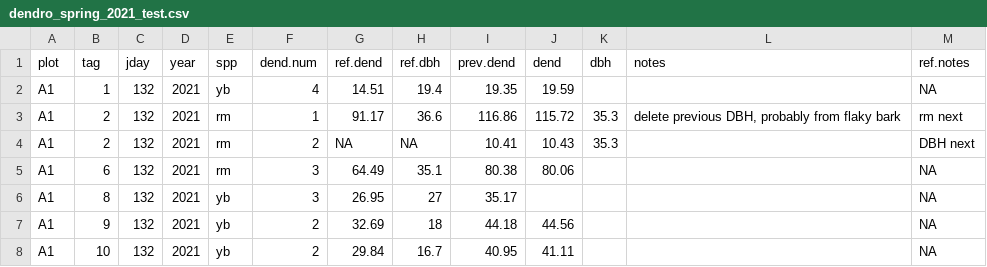
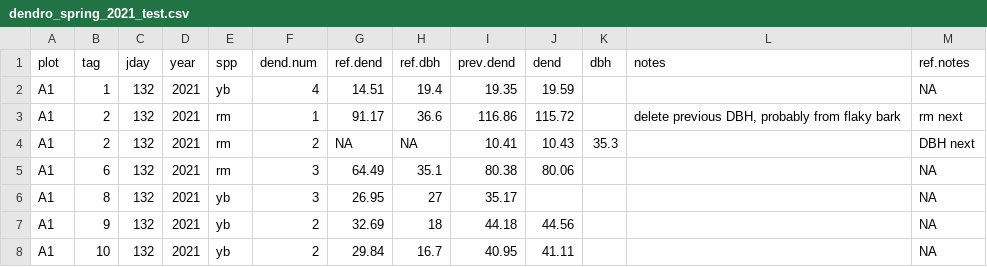
Before and after one commit to Harvard-Forest-Ecosystems/github-actions, a CSV file: data/dendro_spring_2021_test.csv, drawn as a sheet; only a part is shown.

Commit message:
Update dendro_spring_2021_test.csv

```diff
--- a/data/dendro_spring_2021_test.csv
+++ b/data/dendro_spring_2021_test.csv
@@ -2,3 +2,3 @@ plot,tag,jday,year,spp,dend.num,ref.dend,ref.dbh,prev.dend,dend,dbh,notes,ref.no
 A1,1,132,2021,yb,4,14.51,19.4,19.35,19.59,,,NA
-A1,2,132,2021,rm,1,91.17,36.6,116.86,115.72,35.3,"delete previous DBH, probably from flaky bark",rm next
+A1,2,132,2021,rm,1,91.17,36.6,116.86,115.72,,"delete previous DBH, probably from flaky bark",rm next
 A1,2,132,2021,rm,2,NA,NA,10.41,10.43,35.3,,DBH next
```
